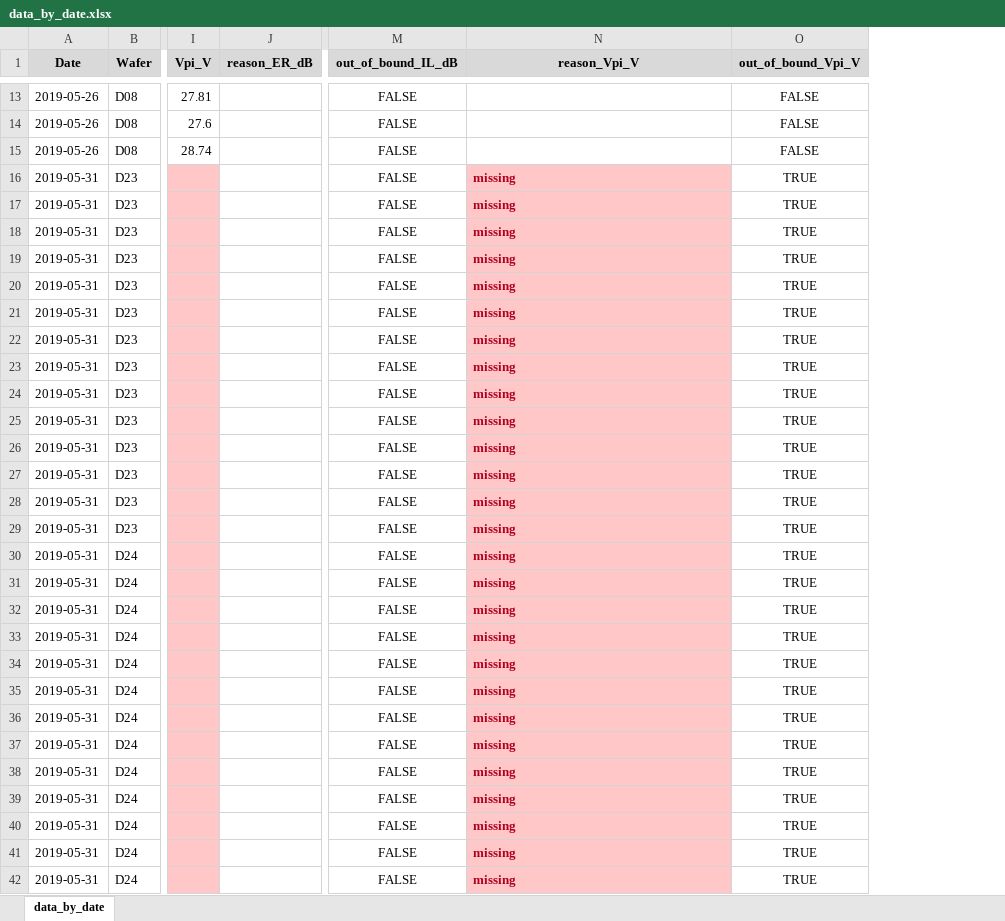
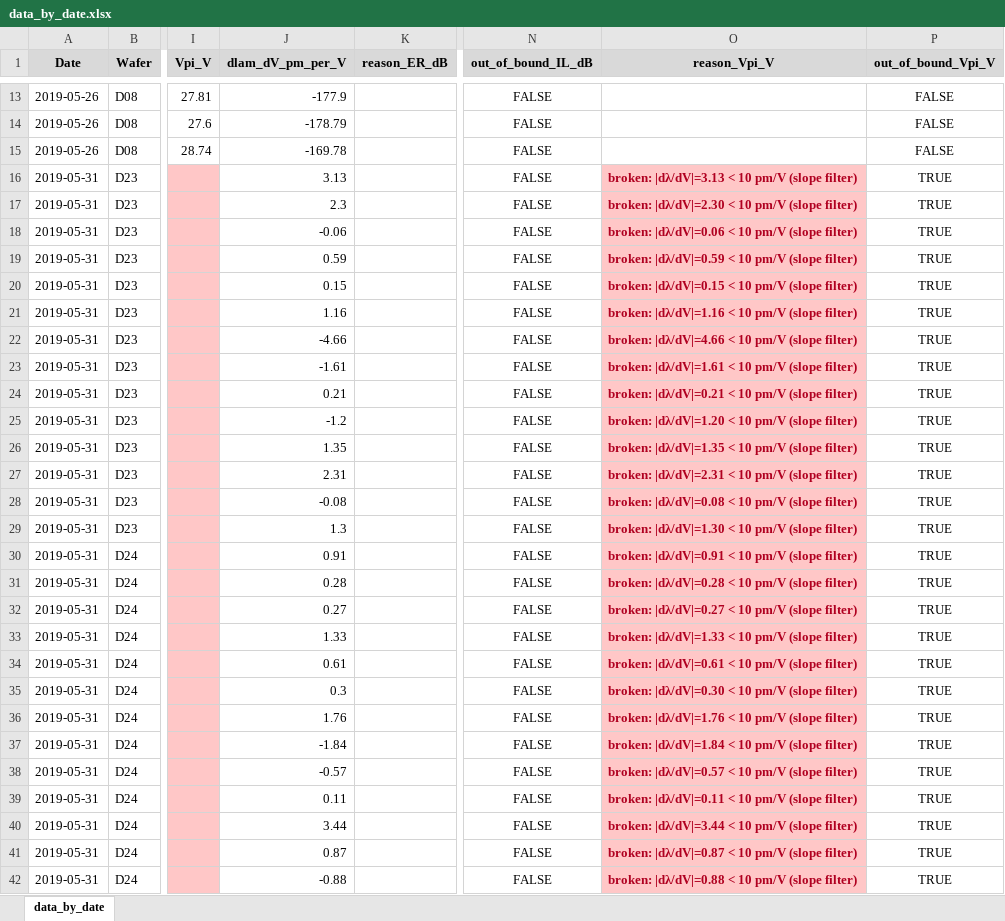
Before and after one commit to hanseo-k/auto, an Excel workbook: res/csv/data_by_date.xlsx, sheet data_by_date, drawn as a sheet; only a part is shown, gaps mark what is left out; values as stored, in another font and other column widths than the file's, no borders; addresses are those after the commit; the diff covers the shown part only; the diff names each change by its address in the sheet, - before the commit and + after, or states it on an @@ line.

```diff
--- a/res/csv/data_by_date.xlsx (sheet data_by_date)
+++ b/res/csv/data_by_date.xlsx (sheet data_by_date)
+column J (dlam_dV_pm_per_V), rows 13-42: -177.9 | -178.79 | -169.78 | 3.13 | 2.3 | -0.06 | 0.59 | 0.15 | 1.16 | -4.66 | -1.61 | 0.21 | -1.2 | 1.35 | 2.31 | -0.08 | 1.3 | 0.91 | 0.28 | 0.27 | 1.33 | 0.61 | 0.3 | 1.76 | -1.84 | -0.57 | 0.11 | 3.44 | 0.87 | -0.88
-O16 (reason_Vpi_V): missing
+O16 (reason_Vpi_V): broken: |dλ/dV|=3.13 < 10 pm/V (slope filter)
-O17 (reason_Vpi_V): missing
+O17 (reason_Vpi_V): broken: |dλ/dV|=2.30 < 10 pm/V (slope filter)
-O18 (reason_Vpi_V): missing
+O18 (reason_Vpi_V): broken: |dλ/dV|=0.06 < 10 pm/V (slope filter)
-O19 (reason_Vpi_V): missing
+O19 (reason_Vpi_V): broken: |dλ/dV|=0.59 < 10 pm/V (slope filter)
-O20 (reason_Vpi_V): missing
+O20 (reason_Vpi_V): broken: |dλ/dV|=0.15 < 10 pm/V (slope filter)
-O21 (reason_Vpi_V): missing
+O21 (reason_Vpi_V): broken: |dλ/dV|=1.16 < 10 pm/V (slope filter)
-O22 (reason_Vpi_V): missing
+O22 (reason_Vpi_V): broken: |dλ/dV|=4.66 < 10 pm/V (slope filter)
-O23 (reason_Vpi_V): missing
+O23 (reason_Vpi_V): broken: |dλ/dV|=1.61 < 10 pm/V (slope filter)
-O24 (reason_Vpi_V): missing
+O24 (reason_Vpi_V): broken: |dλ/dV|=0.21 < 10 pm/V (slope filter)
-O25 (reason_Vpi_V): missing
+O25 (reason_Vpi_V): broken: |dλ/dV|=1.20 < 10 pm/V (slope filter)
-O26 (reason_Vpi_V): missing
+O26 (reason_Vpi_V): broken: |dλ/dV|=1.35 < 10 pm/V (slope filter)
-O27 (reason_Vpi_V): missing
+O27 (reason_Vpi_V): broken: |dλ/dV|=2.31 < 10 pm/V (slope filter)
-O28 (reason_Vpi_V): missing
+O28 (reason_Vpi_V): broken: |dλ/dV|=0.08 < 10 pm/V (slope filter)
-O29 (reason_Vpi_V): missing
+O29 (reason_Vpi_V): broken: |dλ/dV|=1.30 < 10 pm/V (slope filter)
-O30 (reason_Vpi_V): missing
+O30 (reason_Vpi_V): broken: |dλ/dV|=0.91 < 10 pm/V (slope filter)
-O31 (reason_Vpi_V): missing
+O31 (reason_Vpi_V): broken: |dλ/dV|=0.28 < 10 pm/V (slope filter)
-O32 (reason_Vpi_V): missing
+O32 (reason_Vpi_V): broken: |dλ/dV|=0.27 < 10 pm/V (slope filter)
-O33 (reason_Vpi_V): missing
+O33 (reason_Vpi_V): broken: |dλ/dV|=1.33 < 10 pm/V (slope filter)
-O34 (reason_Vpi_V): missing
+O34 (reason_Vpi_V): broken: |dλ/dV|=0.61 < 10 pm/V (slope filter)
-O35 (reason_Vpi_V): missing
+O35 (reason_Vpi_V): broken: |dλ/dV|=0.30 < 10 pm/V (slope filter)
-O36 (reason_Vpi_V): missing
+O36 (reason_Vpi_V): broken: |dλ/dV|=1.76 < 10 pm/V (slope filter)
-O37 (reason_Vpi_V): missing
+O37 (reason_Vpi_V): broken: |dλ/dV|=1.84 < 10 pm/V (slope filter)
-O38 (reason_Vpi_V): missing
+O38 (reason_Vpi_V): broken: |dλ/dV|=0.57 < 10 pm/V (slope filter)
-O39 (reason_Vpi_V): missing
+O39 (reason_Vpi_V): broken: |dλ/dV|=0.11 < 10 pm/V (slope filter)
-O40 (reason_Vpi_V): missing
+O40 (reason_Vpi_V): broken: |dλ/dV|=3.44 < 10 pm/V (slope filter)
-O41 (reason_Vpi_V): missing
+O41 (reason_Vpi_V): broken: |dλ/dV|=0.87 < 10 pm/V (slope filter)
-O42 (reason_Vpi_V): missing
+O42 (reason_Vpi_V): broken: |dλ/dV|=0.88 < 10 pm/V (slope filter)
```
Also changed, not shown: 1 edited cell elsewhere in this sheet, 2 other files.
